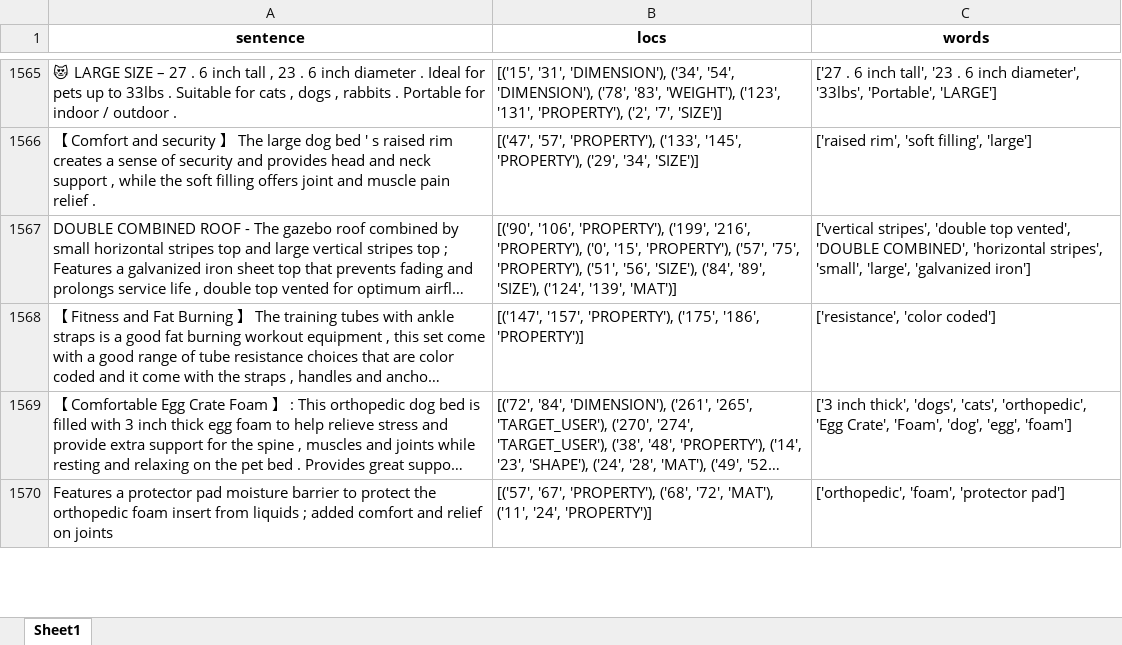
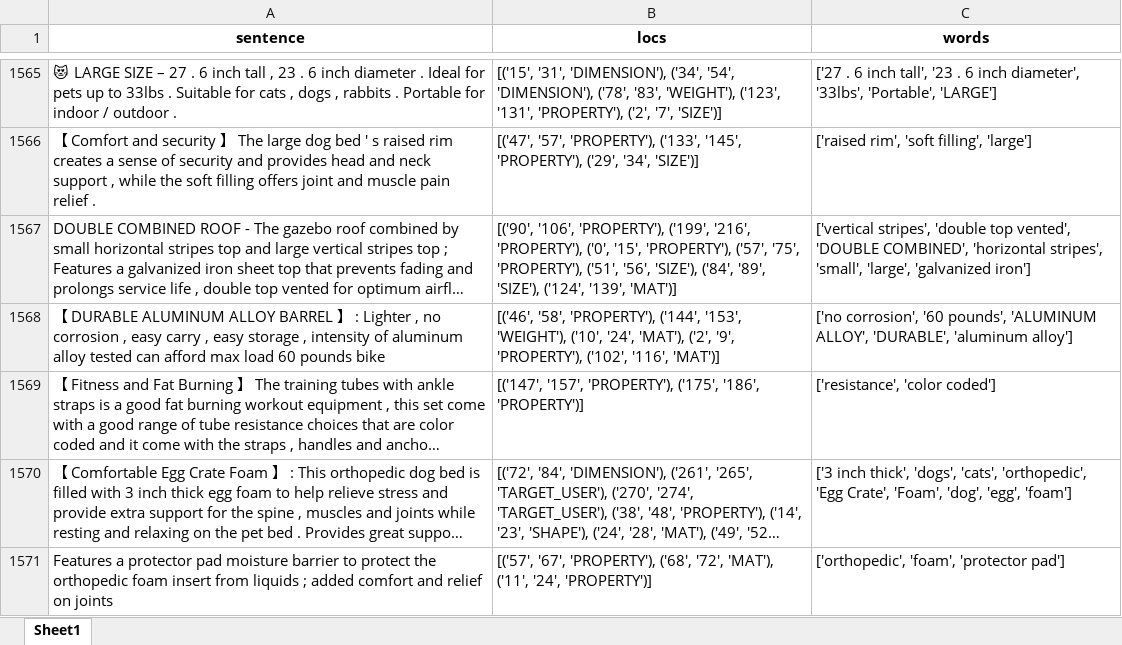
Before and after one commit to tanluuuuuuu/product-attribution-extraction, an Excel workbook: data/raw_data_restore_uppercase.xlsx, sheet Sheet1, drawn as a sheet; only a part is shown, gaps mark what is left out; long unchanged cells end in …; values as stored, in another font and other column widths than the file's, no borders; the diff covers the shown part only; the diff names each change by its address in the sheet, - before the commit and + after, or states it on an @@ line.

```diff
--- a/data/raw_data_restore_uppercase.xlsx (sheet Sheet1)
+++ b/data/raw_data_restore_uppercase.xlsx (sheet Sheet1)
+row 1568: 【 DURABLE ALUMINUM ALLOY BARREL 】 : Lighter , no corrosion , easy carry , easy storage , intensity of aluminum alloy tested can afford max load 60 pounds bike | [('46', '58', 'PROPERTY'), ('144', '153', 'WEIGHT'), ('10', '24', 'MAT'), ('2', '9', 'PROPERTY'), ('102', '116', 'MAT')] | ['no corrosion', '60 pounds', 'ALUMINUM ALLOY', 'DURABLE', 'aluminum alloy']
```
Also changed, not shown: 2 added rows and 24 edited cells elsewhere in this sheet, 3 other files.
